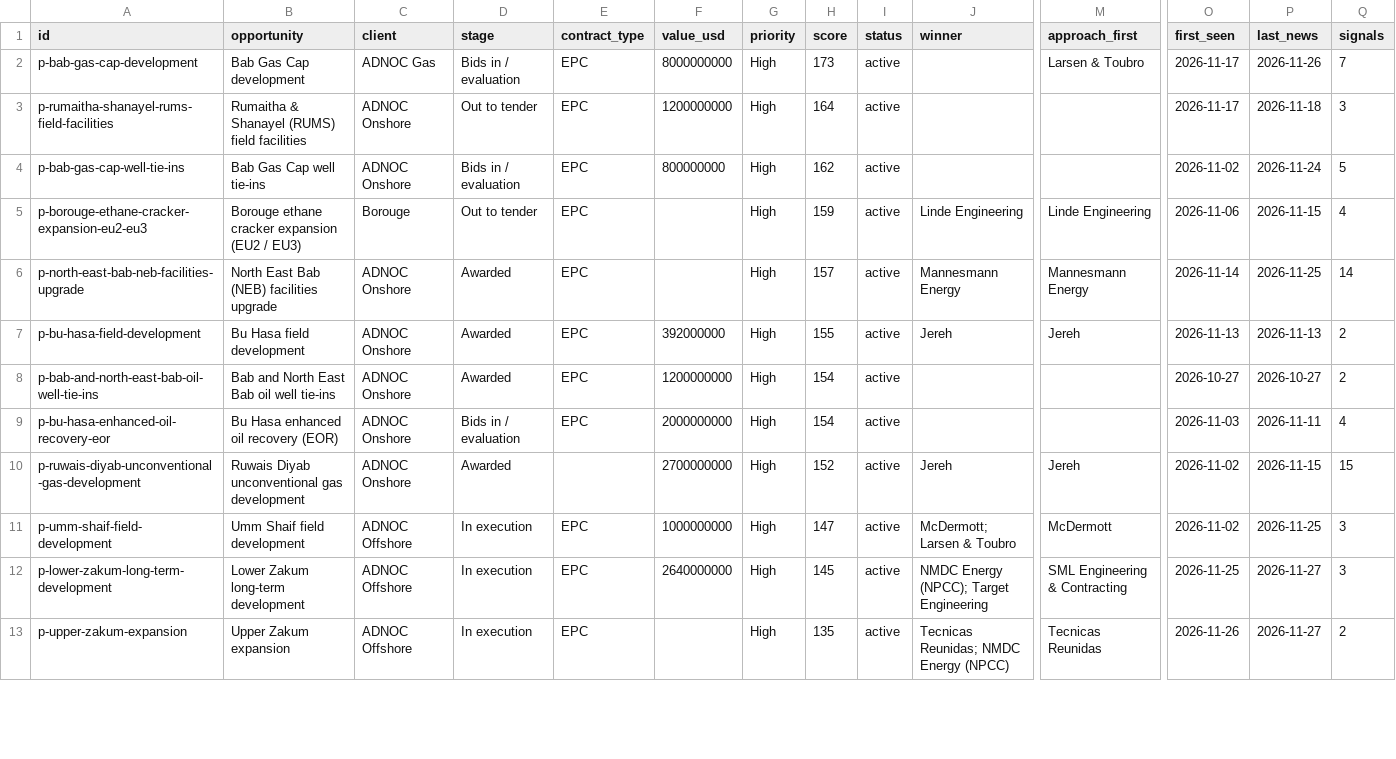
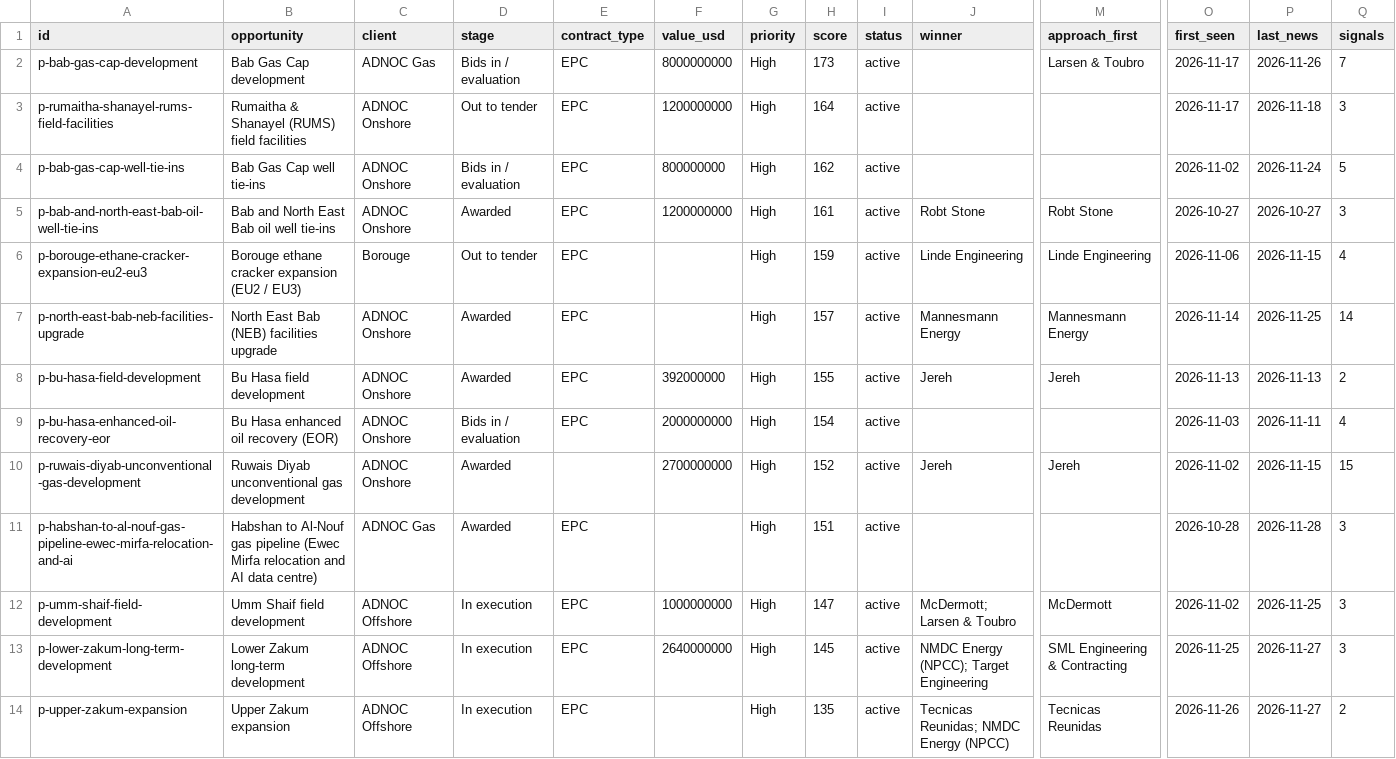
Before and after one commit to AcerVentus/claude-code, a CSV file: rfp-tracker/data/pipeline.csv, drawn as a sheet; only a part is shown, gaps mark what is left out; removed rows and columns are numbered as before the commit, all else as after; rows hold the shown columns only; the diff covers the shown part only; the diff names each change by its address in the sheet, - before the commit and + after, or states it on an @@ line.

```diff
--- a/rfp-tracker/data/pipeline.csv
+++ b/rfp-tracker/data/pipeline.csv
+row 5: p-bab-and-north-east-bab-oil-well-tie-ins | Bab and North East Bab oil well tie-ins | ADNOC Onshore | Awarded | EPC | 1200000000 | High | 161 | active | Robt Stone | Robt Stone | 2026-10-27 | 2026-10-27 | 3
-row 8: p-bab-and-north-east-bab-oil-well-tie-ins | Bab and North East Bab oil well tie-ins | ADNOC Onshore | Awarded | EPC | 1200000000 | High | 154 | active |  |  | 2026-10-27 | 2026-10-27 | 2
+row 11: p-habshan-to-al-nouf-gas-pipeline-ewec-mirfa-relocation-and-ai | Habshan to Al-Nouf gas pipeline (Ewec Mirfa relocation and AI data centre) | ADNOC Gas | Awarded | EPC |  | High | 151 | active |  |  | 2026-10-28 | 2026-11-28 | 3
```
Also changed, not shown: 1 added row and 2 removed rows elsewhere in this file, 9 other files.
